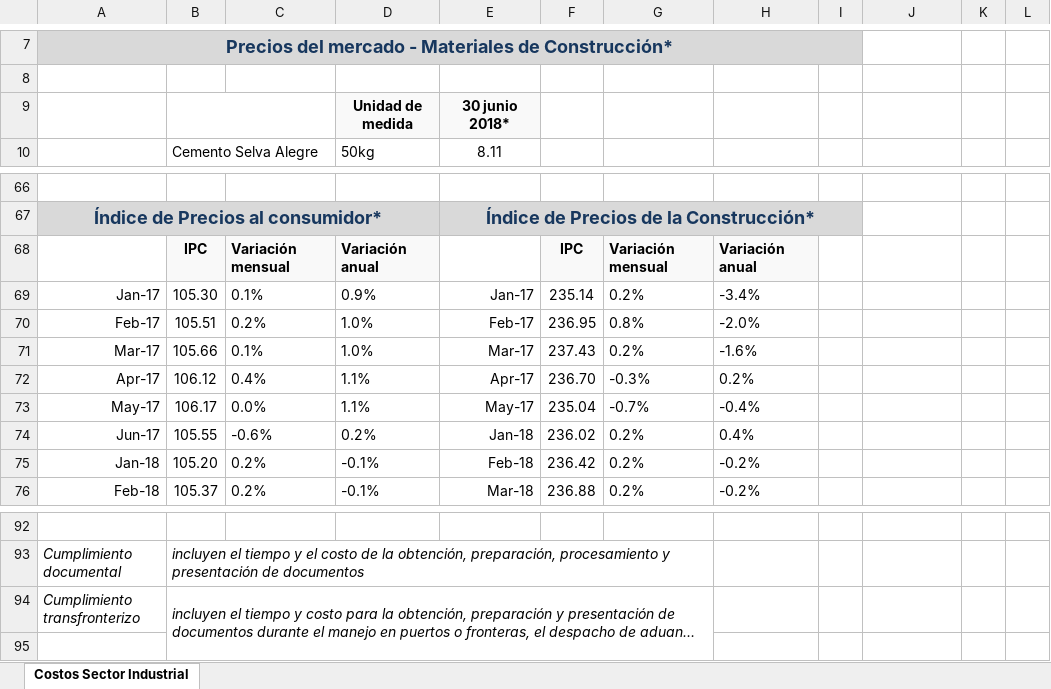
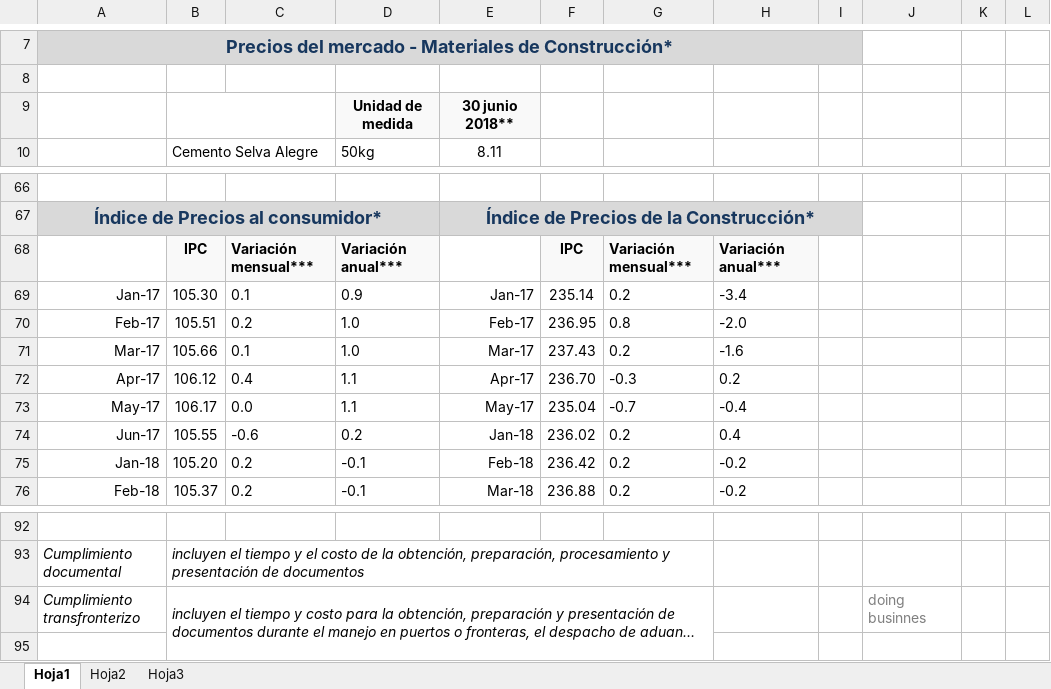
Before and after one commit to csgallardof/InteligenciaProductiva, an Excel workbook: public/archivos/costos_de_produccion_en_el_ecuador_julio_2018.xlsx, sheet Hoja1, drawn as a sheet; only a part is shown, gaps mark what is left out; long unchanged cells end in …; values as stored, in another font and other column widths than the file's, no borders; charts and pictures and conditional formats not drawn; ↵ is a line break in a cell; the diff covers the shown part only; the diff names each change by its address in the sheet, - before the commit and + after, or states it on an @@ line.

Commit message:
Nuevo Archivo Costos

```diff
--- a/public/archivos/costos_de_produccion_en_el_ecuador_julio_2018.xlsx (sheet Hoja1)
+++ b/public/archivos/costos_de_produccion_en_el_ecuador_julio_2018.xlsx (sheet Hoja1)
-sheet tab: Costos Sector Industrial
+sheet tab: Hoja1
+sheet tab: Hoja2
+sheet tab: Hoja3
-E9: 30 junio 2018*
+E9: 30 junio 2018**
-C68: Variación mensual
+C68: Variación mensual***
-D68: Variación ↵ anual
+D68: Variación ↵ anual***
-G68: Variación mensual
+G68: Variación mensual***
-H68: Variación anual
+H68: Variación anual***
-C69: 0.1%
+C69: 0.1
-D69: 0.9%
+D69: 0.9
-G69: 0.2%
+G69: 0.2
-H69: -3.4%
+H69: -3.4
-C70: 0.2%
+C70: 0.2
-D70:D71: 1.0%
+D70:D71: 1.0
-G70: 0.8%
+G70: 0.8
-H70: -2.0%
+H70: -2.0
-C71: 0.1%
+C71: 0.1
-G71: 0.2%
+G71: 0.2
-H71: -1.6%
+H71: -1.6
-C72: 0.4%
+C72: 0.4
-D72:D73: 1.1%
+D72:D73: 1.1
-G72: -0.3%
+G72: -0.3
-H72: 0.2%
+H72: 0.2
-C73: 0.0%
+C73: 0.0
-G73: -0.7%
+G73: -0.7
-H73: -0.4%
+H73: -0.4
-C74: -0.6%
+C74: -0.6
-D74: 0.2%
+D74: 0.2
-G74:G76: 0.2%
+G74:G76: 0.2
-H74: 0.4%
+H74: 0.4
-C75:C76: 0.2%
+C75:C76: 0.2
-D75:D76: -0.1%
+D75:D76: -0.1
-H75:H76: -0.2%
+H75:H76: -0.2
-J94: (empty)
+J94: doing businnes
```
Also changed, not shown: 33 edited cells elsewhere in this sheet, charts or pictures.
